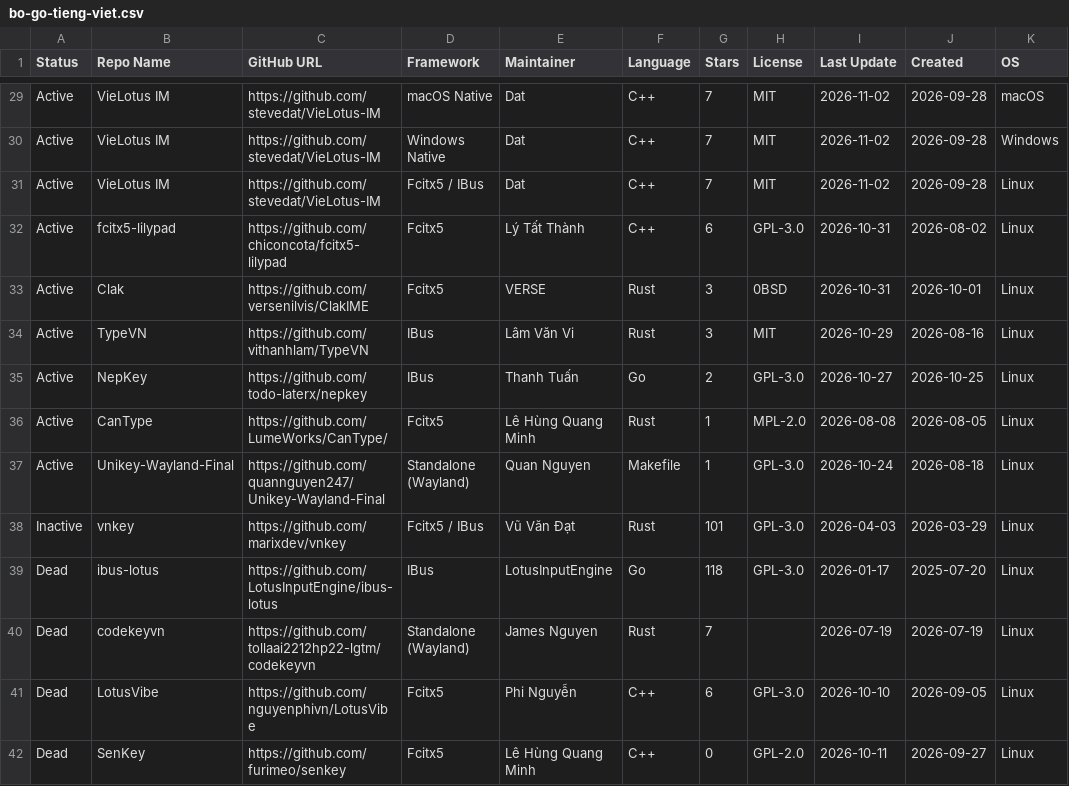
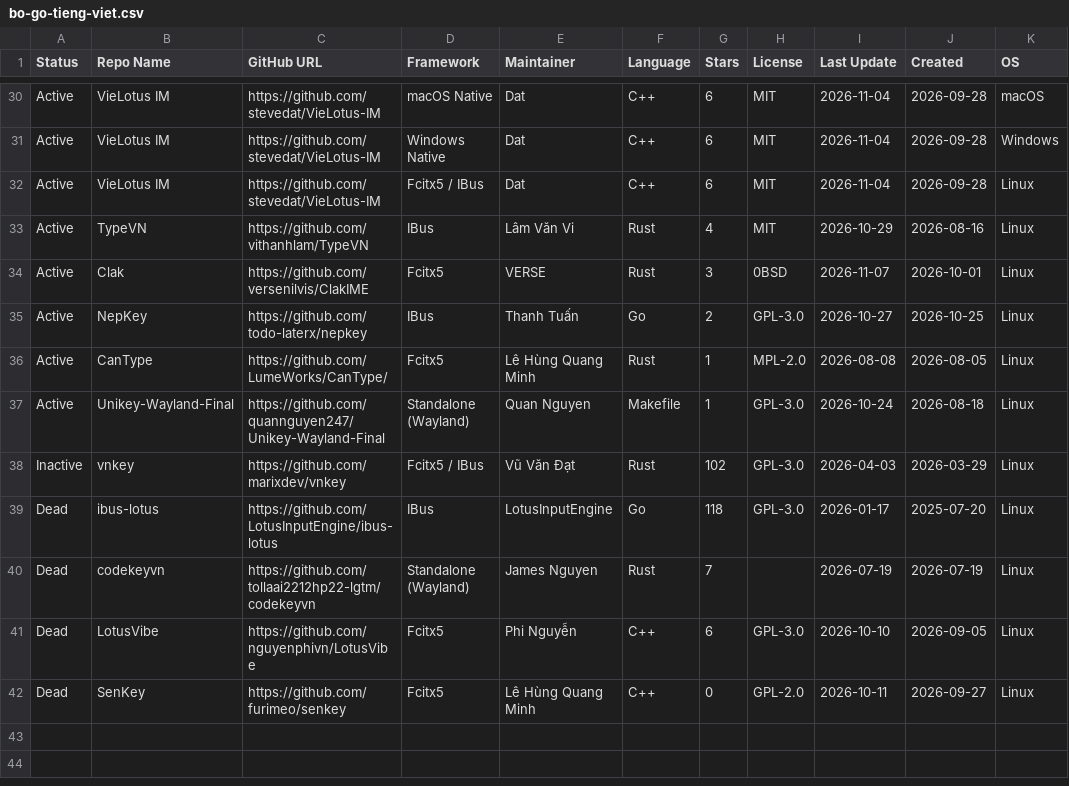
Before and after one commit to hthienloc/vietnamese-ime-tracker, a CSV file: bo-go-tieng-viet.csv, drawn as a sheet; only a part is shown, gaps mark what is left out; removed rows and columns are numbered as before the commit, all else as after; the diff covers the shown part only; the diff names each change by its address in the sheet, - before the commit and + after, or states it on an @@ line.

```diff
--- a/bo-go-tieng-viet.csv
+++ b/bo-go-tieng-viet.csv
-G30:G32 (Stars): 7
+G30:G32 (Stars): 6
-I30:I32 (Last Update): 2026-11-02
+I30:I32 (Last Update): 2026-11-04
-B33 (Repo Name): fcitx5-lilypad
+B33 (Repo Name): TypeVN
-C33 (GitHub URL): https://github.com/chiconcota/fcitx5-lilypad
+C33 (GitHub URL): https://github.com/vithanhlam/TypeVN
-D33 (Framework): Fcitx5
+D33 (Framework): IBus
-E33 (Maintainer): Lý Tất Thành
+E33 (Maintainer): Lâm Văn Vi
-F33 (Language): C++
+F33 (Language): Rust
-G33 (Stars): 6
+G33 (Stars): 4
-H33 (License): GPL-3.0
+H33 (License): MIT
-I33 (Last Update): 2026-10-31
+I33 (Last Update): 2026-10-29
-J33 (Created): 2026-08-02
+J33 (Created): 2026-08-16
-I34 (Last Update): 2026-10-31
+I34 (Last Update): 2026-11-07
-row 34: Active | TypeVN | https://github.com/vithanhlam/TypeVN | IBus | Lâm Văn Vi | Rust | 3 | MIT | 2026-10-29 | 2026-08-16 | Linux
-G38 (Stars): 101
+G38 (Stars): 102
```
Also changed, not shown: 1 added row and 30 edited cells elsewhere in this file, 2 other files.
